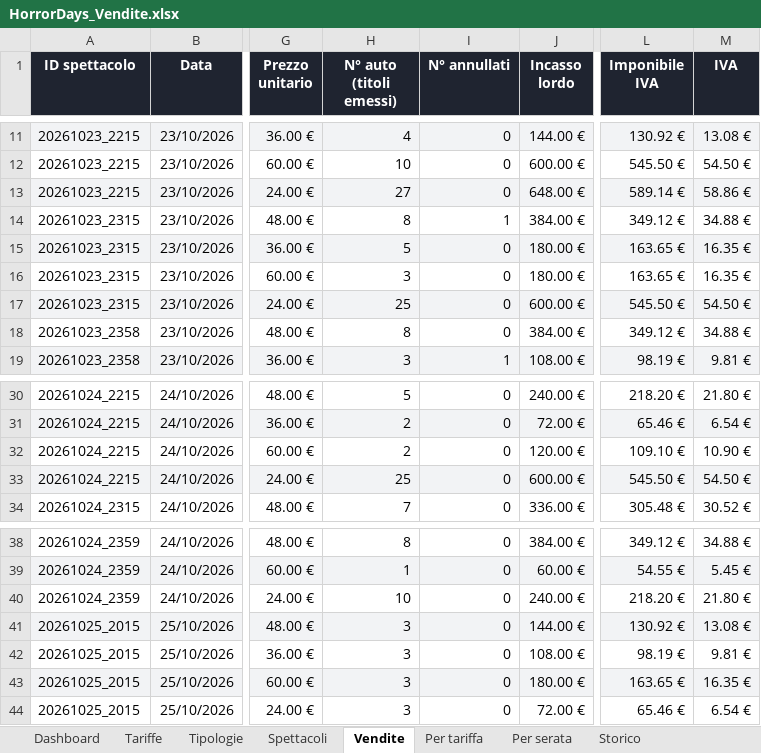
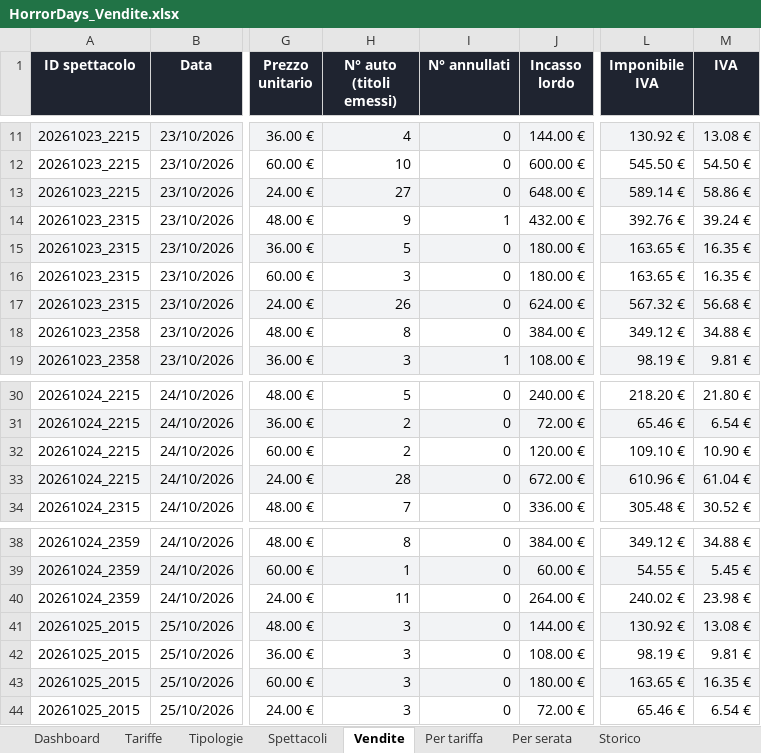
Before and after one commit to boostcreativeai-prog/HorrorDays, an Excel workbook: data/HorrorDays_Vendite.xlsx, sheet Vendite, drawn as a sheet; only a part is shown, gaps mark what is left out; values as stored, in another font and other column widths than the file's, no borders; the diff names each change by its address in the sheet, - before the commit and + after, or states it on an @@ line.

Commit message:
Report vendite 23/10/2026 11:30

```diff
--- a/data/HorrorDays_Vendite.xlsx (sheet Vendite)
+++ b/data/HorrorDays_Vendite.xlsx (sheet Vendite)
-H14 (N° auto (titoli emessi)): 8
+H14 (N° auto (titoli emessi)): 9
-J14 (Incasso lordo): 384.00 €
+J14 (Incasso lordo): 432.00 €
-L14 (Imponibile IVA): 349.12 €
+L14 (Imponibile IVA): 392.76 €
-M14 (IVA): 34.88 €
+M14 (IVA): 39.24 €
-H17 (N° auto (titoli emessi)): 25
+H17 (N° auto (titoli emessi)): 26
-J17 (Incasso lordo): 600.00 €
+J17 (Incasso lordo): 624.00 €
-L17 (Imponibile IVA): 545.50 €
+L17 (Imponibile IVA): 567.32 €
-M17 (IVA): 54.50 €
+M17 (IVA): 56.68 €
-H33 (N° auto (titoli emessi)): 25
+H33 (N° auto (titoli emessi)): 28
-J33 (Incasso lordo): 600.00 €
+J33 (Incasso lordo): 672.00 €
-L33 (Imponibile IVA): 545.50 €
+L33 (Imponibile IVA): 610.96 €
-M33 (IVA): 54.50 €
+M33 (IVA): 61.04 €
-H40 (N° auto (titoli emessi)): 10
+H40 (N° auto (titoli emessi)): 11
-J40 (Incasso lordo): 240.00 €
+J40 (Incasso lordo): 264.00 €
-L40 (Imponibile IVA): 218.20 €
+L40 (Imponibile IVA): 240.02 €
-M40 (IVA): 21.80 €
+M40 (IVA): 23.98 €
```
Also changed, not shown: sheet Registro vendite, sheet Picchi vendite, sheet Storico, sheet Dashboard, charts or pictures, site/HorrorDays_Vendite.xlsx, 4 other files.
